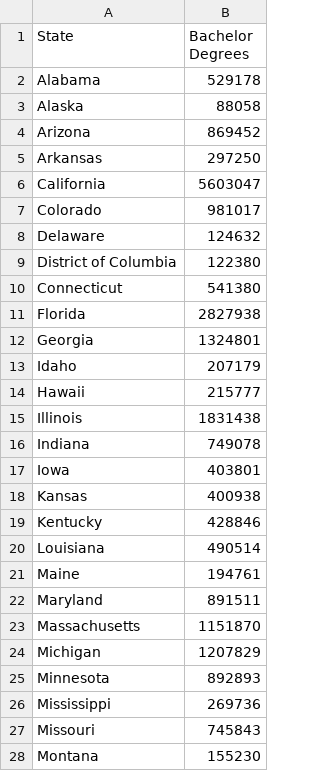
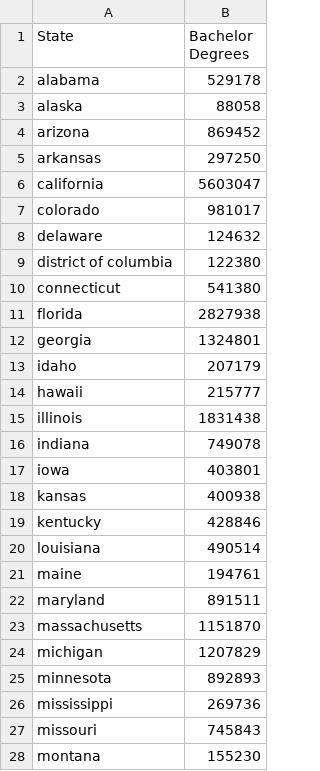
Before and after one commit to ccmilne/507FinalProject, a CSV file: census.csv, drawn as a sheet; only a part is shown; the diff covers the shown part only.

Commit message:
Finished the State Search element

```diff
--- a/census.csv
+++ b/census.csv
@@ -1,28 +1,28 @@
 State,Bachelor Degrees
-Alabama,529178
-Alaska,88058
-Arizona,869452
-Arkansas,297250
-California,5603047
-Colorado,981017
-Delaware,124632
-District of Columbia,122380
-Connecticut,541380
-Florida,2827938
-Georgia,1324801
-Idaho,207179
-Hawaii,215777
-Illinois,1831438
-Indiana,749078
-Iowa,403801
-Kansas,400938
-Kentucky,428846
-Louisiana,490514
-Maine,194761
-Maryland,891511
-Massachusetts,1151870
-Michigan,1207829
-Minnesota,892893
-Mississippi,269736
-Missouri,745843
-Montana,155230
+alabama,529178
+alaska,88058
+arizona,869452
+arkansas,297250
+california,5603047
+colorado,981017
+delaware,124632
+district of columbia,122380
+connecticut,541380
+florida,2827938
+georgia,1324801
+idaho,207179
+hawaii,215777
+illinois,1831438
+indiana,749078
+iowa,403801
+kansas,400938
+kentucky,428846
+louisiana,490514
+maine,194761
+maryland,891511
+massachusetts,1151870
+michigan,1207829
+minnesota,892893
+mississippi,269736
+missouri,745843
+montana,155230
```
Also changed, not shown: 24 edited cells elsewhere in this file, wikipedia.csv, zillow.csv, 6 other files.
